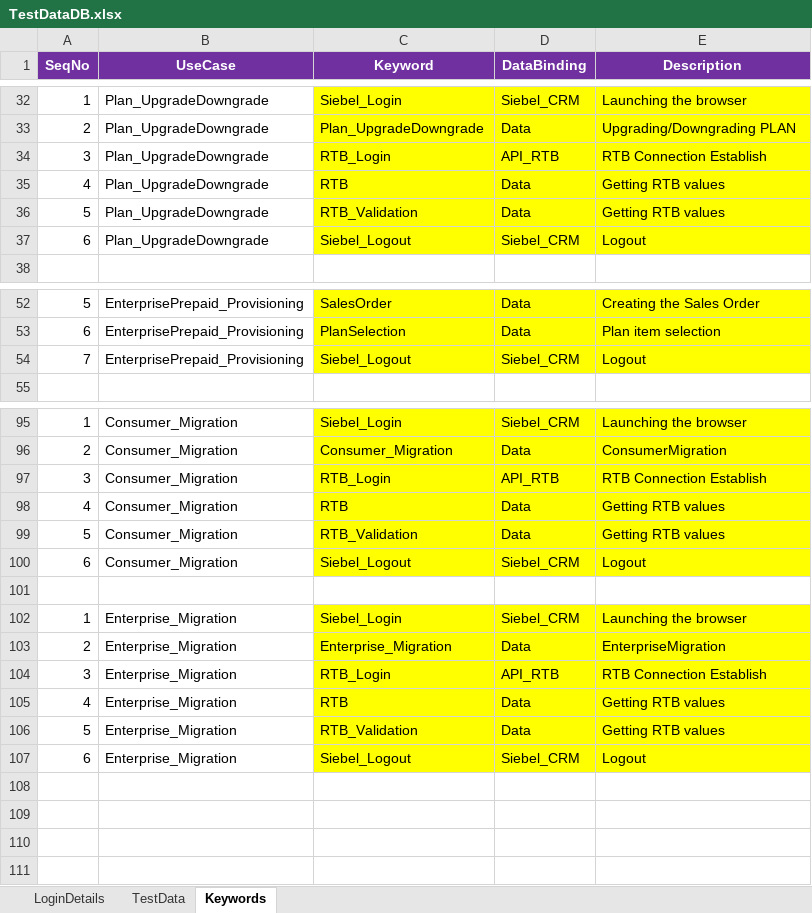
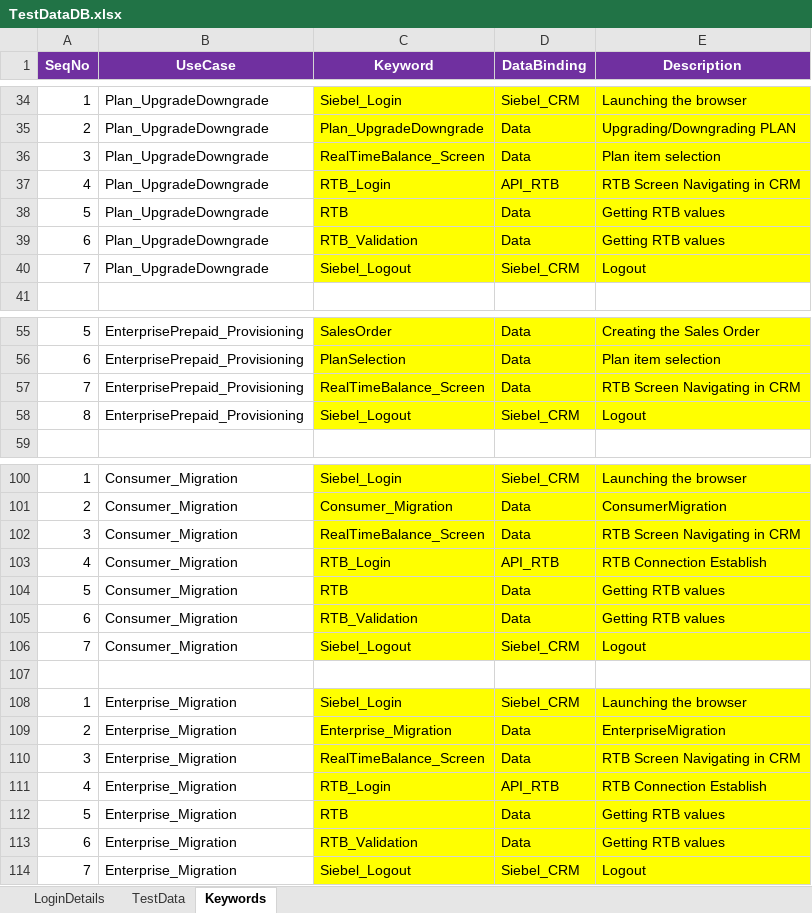
Before and after one commit to imran0404y/Vodafone_QAR, an Excel workbook: Framework/Database/TestDataDB.xlsx, sheet Keywords, drawn as a sheet; only a part is shown, gaps mark what is left out; values as stored, in another font and other column widths than the file's, no borders; addresses are those after the commit; the diff covers the shown part only; the diff names each change by its address in the sheet, - before the commit and + after, or states it on an @@ line.

```diff
--- a/Framework/Database/TestDataDB.xlsx (sheet Keywords)
+++ b/Framework/Database/TestDataDB.xlsx (sheet Keywords)
-C36 (Keyword): RTB_Login
+C36 (Keyword): RealTimeBalance_Screen
-D36 (DataBinding): API_RTB
+D36 (DataBinding): Data
-E36 (Description): RTB Connection Establish
+E36 (Description): Plan item selection
-C37 (Keyword): RTB
+C37 (Keyword): RTB_Login
-D37 (DataBinding): Data
+D37 (DataBinding): API_RTB
-E37 (Description): Getting RTB values
+E37 (Description): RTB Screen Navigating in CRM
-C38 (Keyword): RTB_Validation
+C38 (Keyword): RTB
+row 39: 6 | Plan_UpgradeDowngrade | RTB_Validation | Data | Getting RTB values
-A40 (SeqNo): 6
+A40 (SeqNo): 7
+row 57: 7 | EnterprisePrepaid_Provisioning | RealTimeBalance_Screen | Data | RTB Screen Navigating in CRM
-A58 (SeqNo): 7
+A58 (SeqNo): 8
+row 102: 3 | Consumer_Migration | RealTimeBalance_Screen | Data | RTB Screen Navigating in CRM
-A103 (SeqNo): 3
+A103 (SeqNo): 4
-A104 (SeqNo): 4
+A104 (SeqNo): 5
-A105 (SeqNo): 5
+A105 (SeqNo): 6
-A106 (SeqNo): 6
+A106 (SeqNo): 7
+row 110: 3 | Enterprise_Migration | RealTimeBalance_Screen | Data | RTB Screen Navigating in CRM
-A111 (SeqNo): 3
+A111 (SeqNo): 4
-A112 (SeqNo): 4
+A112 (SeqNo): 5
-A113 (SeqNo): 5
+A113 (SeqNo): 6
-A114 (SeqNo): 6
+A114 (SeqNo): 7
```
Also changed, not shown: 3 added rows and 4 edited cells elsewhere in this sheet, 3 other files.
